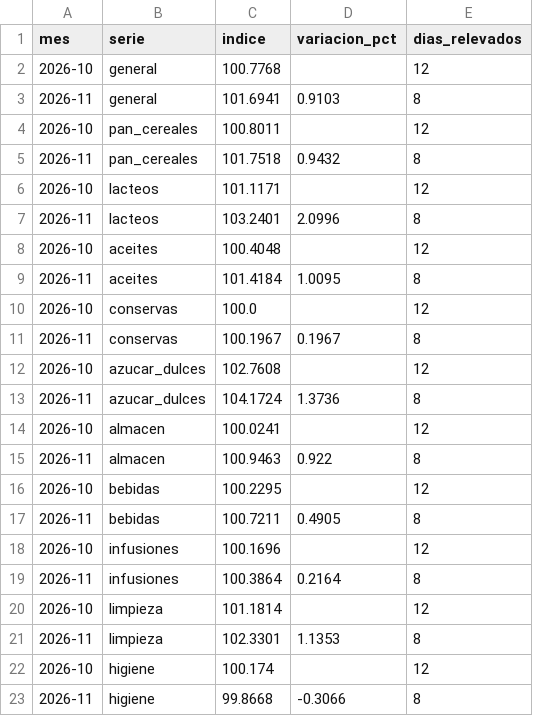
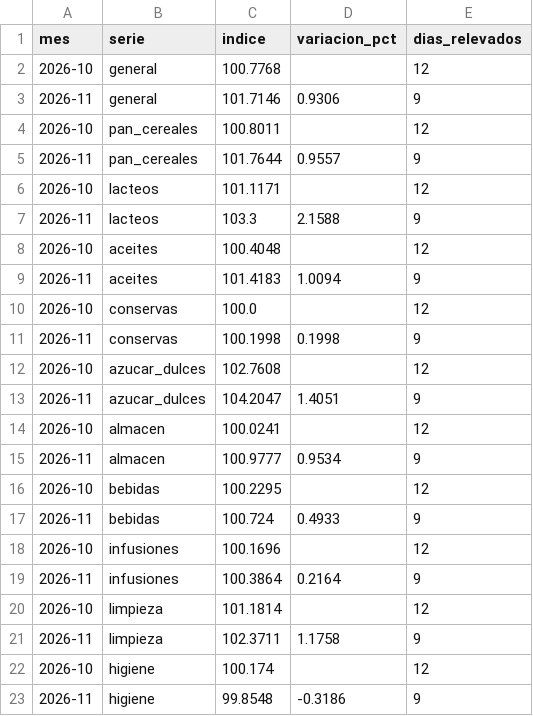
Before and after one commit to enri-escaray/indice-changuito, a CSV file: data/indice_mensual.csv, drawn as a sheet.

```diff
--- a/data/indice_mensual.csv
+++ b/data/indice_mensual.csv
@@ -2,22 +2,22 @@ mes,serie,indice,variacion_pct,dias_relevados
 2026-10,general,100.7768,,12
-2026-11,general,101.6941,0.9103,8
+2026-11,general,101.7146,0.9306,9
 2026-10,pan_cereales,100.8011,,12
-2026-11,pan_cereales,101.7518,0.9432,8
+2026-11,pan_cereales,101.7644,0.9557,9
 2026-10,lacteos,101.1171,,12
-2026-11,lacteos,103.2401,2.0996,8
+2026-11,lacteos,103.3,2.1588,9
 2026-10,aceites,100.4048,,12
-2026-11,aceites,101.4184,1.0095,8
+2026-11,aceites,101.4183,1.0094,9
 2026-10,conservas,100.0,,12
-2026-11,conservas,100.1967,0.1967,8
+2026-11,conservas,100.1998,0.1998,9
 2026-10,azucar_dulces,102.7608,,12
-2026-11,azucar_dulces,104.1724,1.3736,8
+2026-11,azucar_dulces,104.2047,1.4051,9
 2026-10,almacen,100.0241,,12
-2026-11,almacen,100.9463,0.922,8
+2026-11,almacen,100.9777,0.9534,9
 2026-10,bebidas,100.2295,,12
-2026-11,bebidas,100.7211,0.4905,8
+2026-11,bebidas,100.724,0.4933,9
 2026-10,infusiones,100.1696,,12
-2026-11,infusiones,100.3864,0.2164,8
+2026-11,infusiones,100.3864,0.2164,9
 2026-10,limpieza,101.1814,,12
-2026-11,limpieza,102.3301,1.1353,8
+2026-11,limpieza,102.3711,1.1758,9
 2026-10,higiene,100.174,,12
-2026-11,higiene,99.8668,-0.3066,8
+2026-11,higiene,99.8548,-0.3186,9
```
Also changed, not shown: data/indice_diario.csv, docs/datos/precios-hoy.csv, 2 other files.
